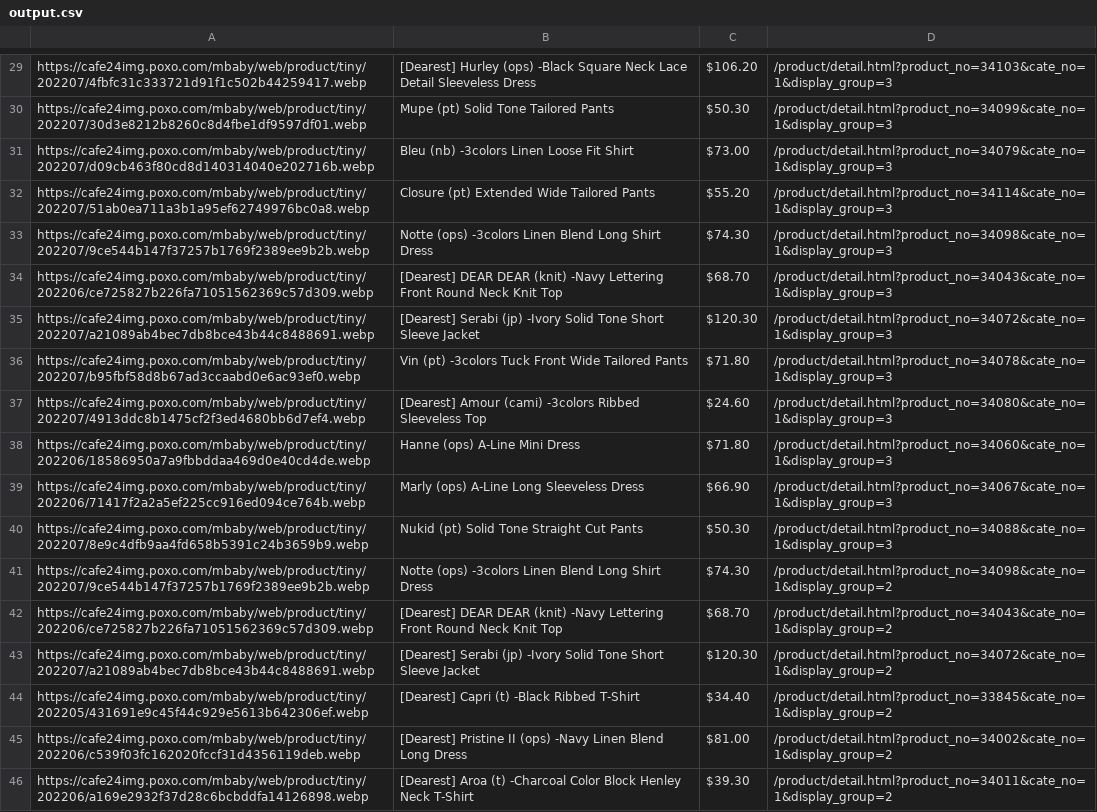
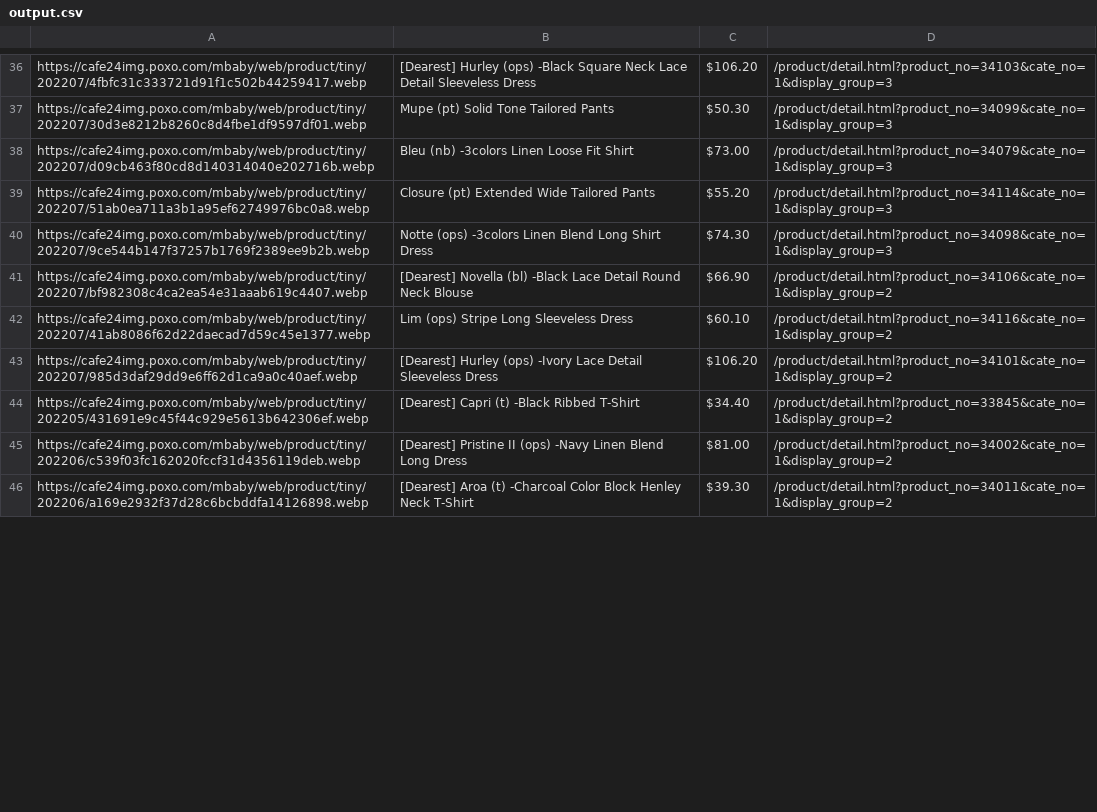
Before and after one commit to delitamakanda/scraper-kr-fashion-shops, a CSV file: core/output.csv, drawn as a sheet; only a part is shown, gaps mark what is left out; the diff covers the shown part only.

Commit message:
Latest data: Tue Jul 19 00:04:24 UTC 2022

```diff
--- a/core/output.csv
+++ b/core/output.csv
@@ -33,12 +40,5 @@ https://cafe24img.poxo.com/mbaby/web/product/tiny/202207/51ab0ea711a3b1a95ef6274
 https://cafe24img.poxo.com/mbaby/web/product/tiny/202207/9ce544b147f37257b1769f2389ee9b2b.webp,Notte (ops) -3colors  Linen Blend Long Shirt Dress,$74.30,/product/detail.html?product_no=34098&cate_no=1&display_group=3
-https://cafe24img.poxo.com/mbaby/web/product/tiny/202206/ce725827b226fa71051562369c57d309.webp,[Dearest] DEAR DEAR (knit) -Navy  Lettering Front Round Neck Knit Top,$68.70,/product/detail.html?product_no=34043&cate_no=1&display_group=3
-https://cafe24img.poxo.com/mbaby/web/product/tiny/202207/a21089ab4bec7db8bce43b44c8488691.webp,[Dearest] Serabi (jp) -Ivory  Solid Tone Short Sleeve Jacket,$120.30,/product/detail.html?product_no=34072&cate_no=1&display_group=3
-https://cafe24img.poxo.com/mbaby/web/product/tiny/202207/b95fbf58d8b67ad3ccaabd0e6ac93ef0.webp,Vin (pt) -3colors  Tuck Front Wide Tailored Pants,$71.80,/product/detail.html?product_no=34078&cate_no=1&display_group=3
-https://cafe24img.poxo.com/mbaby/web/product/tiny/202207/4913ddc8b1475cf2f3ed4680bb6d7ef4.webp,[Dearest] Amour (cami) -3colors  Ribbed Sleeveless Top,$24.60,/product/detail.html?product_no=34080&cate_no=1&display_group=3
-https://cafe24img.poxo.com/mbaby/web/product/tiny/202206/18586950a7a9fbbddaa469d0e40cd4de.webp,Hanne (ops)  A-Line Mini Dress,$71.80,/product/detail.html?product_no=34060&cate_no=1&display_group=3
-https://cafe24img.poxo.com/mbaby/web/product/tiny/202206/71417f2a2a5ef225cc916ed094ce764b.webp,Marly (ops)  A-Line Long Sleeveless Dress,$66.90,/product/detail.html?product_no=34067&cate_no=1&display_group=3
-https://cafe24img.poxo.com/mbaby/web/product/tiny/202207/8e9c4dfb9aa4fd658b5391c24b3659b9.webp,Nukid (pt)  Solid Tone Straight Cut Pants,$50.30,/product/detail.html?product_no=34088&cate_no=1&display_group=3
-https://cafe24img.poxo.com/mbaby/web/product/tiny/202207/9ce544b147f37257b1769f2389ee9b2b.webp,Notte (ops) -3colors  Linen Blend Long Shirt Dress,$74.30,/product/detail.html?product_no=34098&cate_no=1&display_group=2
-https://cafe24img.poxo.com/mbaby/web/product/tiny/202206/ce725827b226fa71051562369c57d309.webp,[Dearest] DEAR DEAR (knit) -Navy  Lettering Front Round Neck Knit Top,$68.70,/product/detail.html?product_no=34043&cate_no=1&display_group=2
-https://cafe24img.poxo.com/mbaby/web/product/tiny/202207/a21089ab4bec7db8bce43b44c8488691.webp,[Dearest] Serabi (jp) -Ivory  Solid Tone Short Sleeve Jacket,$120.30,/product/detail.html?product_no=34072&cate_no=1&display_group=2
+https://cafe24img.poxo.com/mbaby/web/product/tiny/202207/bf982308c4ca2ea54e31aaab619c4407.webp,[Dearest] Novella (bl) -Black  Lace Detail Round Neck Blouse,$66.90,/product/detail.html?product_no=34106&cate_no=1&display_group=2
+https://cafe24img.poxo.com/mbaby/web/product/tiny/202207/41ab8086f62d22daecad7d59c45e1377.webp,Lim (ops)  Stripe Long Sleeveless Dress,$60.10,/product/detail.html?product_no=34116&cate_no=1&display_group=2
+https://cafe24img.poxo.com/mbaby/web/product/tiny/202207/985d3daf29dd9e6ff62d1ca9a0c40aef.webp,[Dearest] Hurley (ops) -Ivory  Lace Detail Sleeveless Dress,$106.20,/product/detail.html?product_no=34101&cate_no=1&display_group=2
 https://cafe24img.poxo.com/mbaby/web/product/tiny/202205/431691e9c45f44c929e5613b642306ef.webp,[Dearest] Capri (t) -Black  Ribbed T-Shirt,$34.40,/product/detail.html?product_no=33845&cate_no=1&display_group=2
```
Also changed, not shown: 13 added rows, 7 removed rows, 11 moved rows and 12 edited cells elsewhere in this file.
